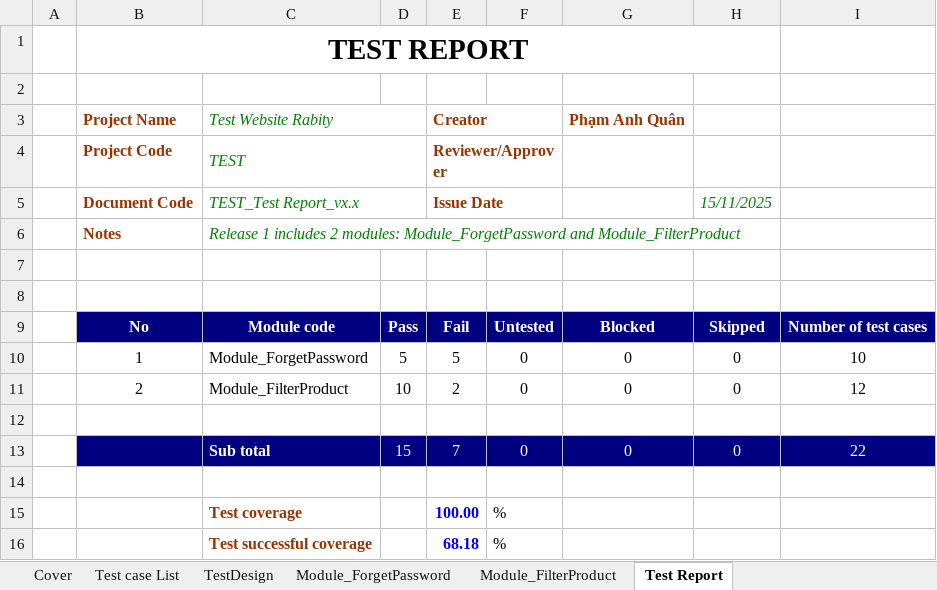
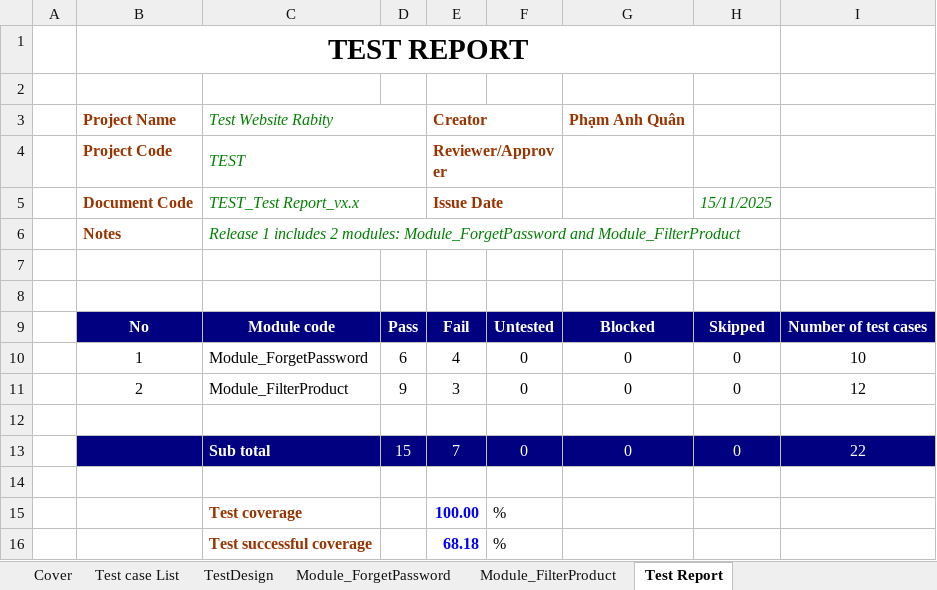
Before and after one commit to NguyenAnhTuan22130312/Testcases_Rabity, an Excel workbook: 22130225_PhamAnhQuan_111525.xlsx, sheet Test Report, drawn as a sheet; values as stored, in another font and other column widths than the file's, no borders; the diff names each change by its address in the sheet, - before the commit and + after, or states it on an @@ line.

```diff
--- a/22130225_PhamAnhQuan_111525.xlsx (sheet Test Report)
+++ b/22130225_PhamAnhQuan_111525.xlsx (sheet Test Report)
-D10: 5
+D10: 6
-E10: 5
+E10: 4
-D11: 10
+D11: 9
-E11: 2
+E11: 3
```
Also changed, not shown: sheet Module_ForgetPassword, sheet Module_FilterProduct, formulas that keep their value.
